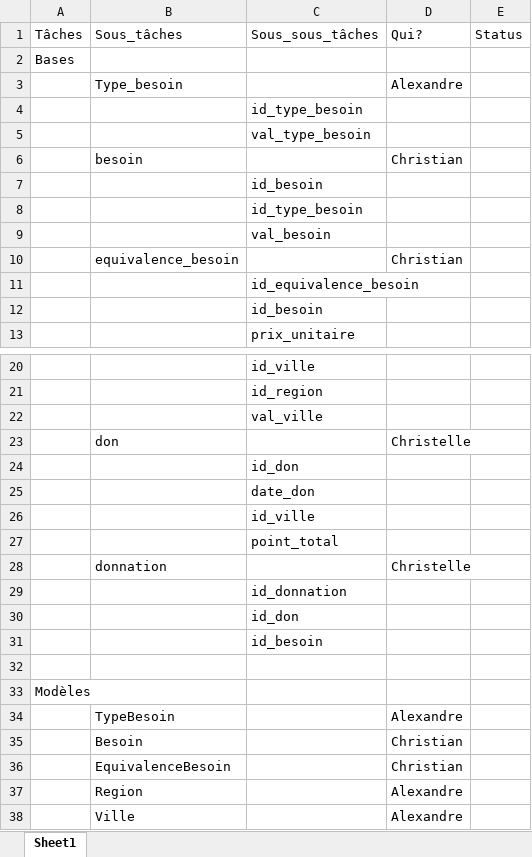
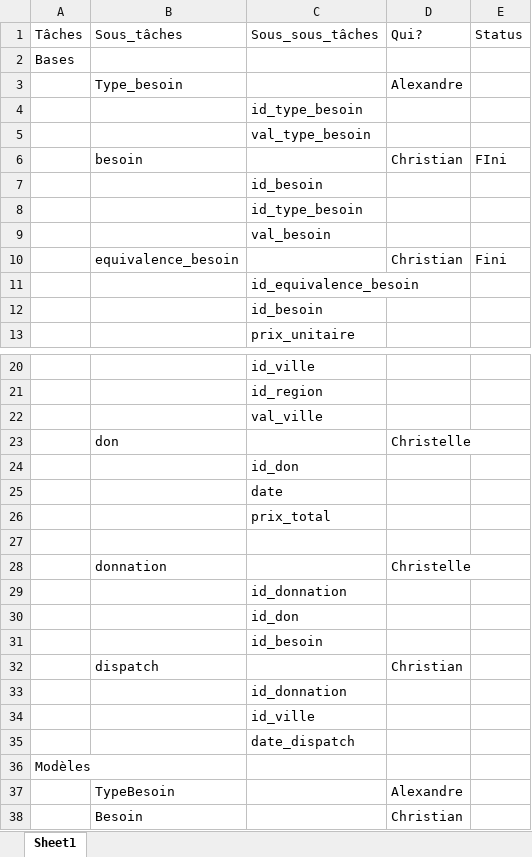
Before and after one commit to ChiuTien/Final_S3, an Excel workbook: todo/FinalWeb.xlsx, sheet Sheet1, drawn as a sheet; only a part is shown, gaps mark what is left out; the shorter side is filled out with more unchanged rows; values as stored, in another font and other column widths than the file's, no borders; the diff names each change by its address in the sheet, - before the commit and + after, or states it on an @@ line.

Commit message:
Table TypeBesoin et todo vao2

```diff
--- a/todo/FinalWeb.xlsx (sheet Sheet1)
+++ b/todo/FinalWeb.xlsx (sheet Sheet1)
-E6 (Status): (empty)
+E6 (Status): FIni
-E10 (Status): (empty)
+E10 (Status): Fini
-C25 (Sous_sous_tâches): date_don
+C25 (Sous_sous_tâches): date
-C26 (Sous_sous_tâches): id_ville
+C26 (Sous_sous_tâches): prix_total
-C27 (Sous_sous_tâches): point_total
+C27 (Sous_sous_tâches): (empty)
-row 32: (empty)
+row 32:  | dispatch |  | Christian
+row 33:  |  | id_donnation
+row 34:  |  | id_ville
+row 35:  |  | date_dispatch
```
Also changed, not shown: 1 other file.
